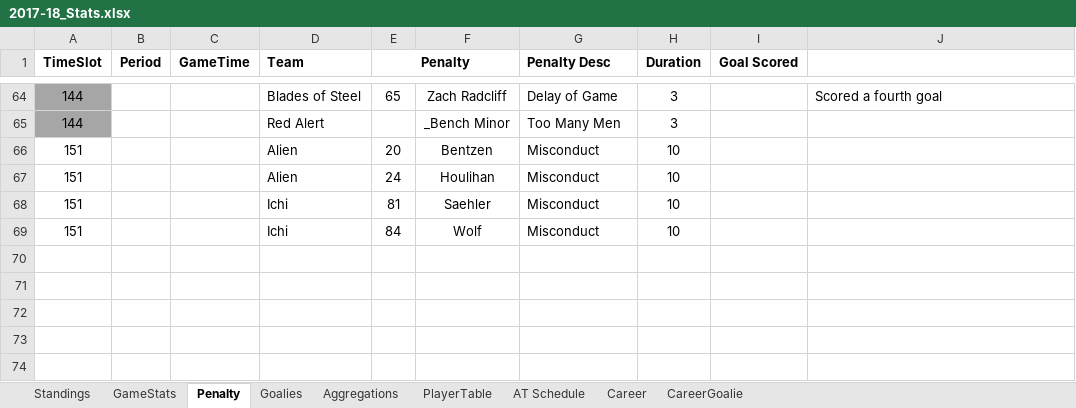
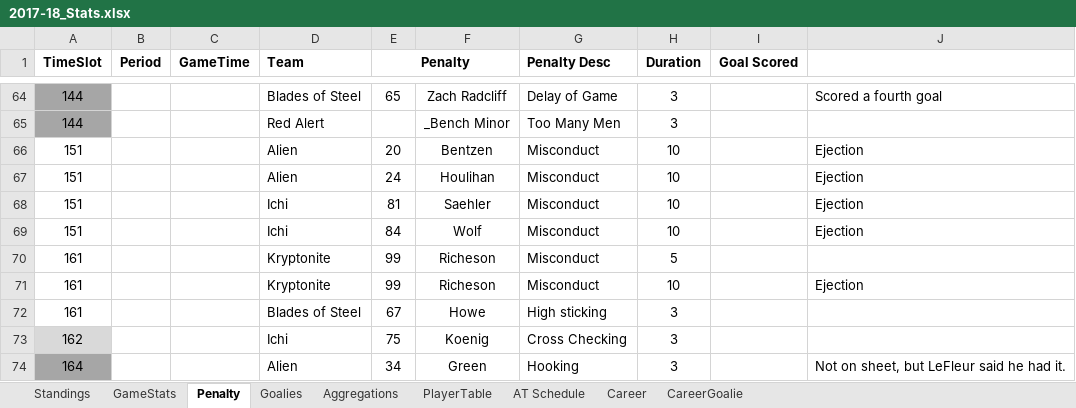
Before and after one commit to THansenite/DMAH5, an Excel workbook: 2017-18_Stats.xlsx, sheet Penalty, drawn as a sheet; only a part is shown, gaps mark what is left out; values as stored, in another font and other column widths than the file's, no borders; conditional formats not drawn; the diff names each change by its address in the sheet, - before the commit and + after, or states it on an @@ line.

```diff
--- a/2017-18_Stats.xlsx (sheet Penalty)
+++ b/2017-18_Stats.xlsx (sheet Penalty)
-J66:J69: (empty)
+J66:J69: Ejection
+row 70: 161 |  |  | Kryptonite | 99 | Richeson | Misconduct | 5
+row 71: 161 |  |  | Kryptonite | 99 | Richeson | Misconduct | 10 |  | Ejection
+row 72: 161 |  |  | Blades of Steel | 67 | Howe | High sticking | 3
+row 73: 162 |  |  | Ichi | 75 | Koenig | Cross Checking | 3
+row 74: 164 |  |  | Alien | 34 | Green | Hooking | 3 |  | Not on sheet, but LeFleur said he had it.
```
Also changed, not shown: sheet Career, sheet Aggregations, sheet GameStats, sheet Standings, sheet Goalies, sheet CareerGoalie, 5 other files.
